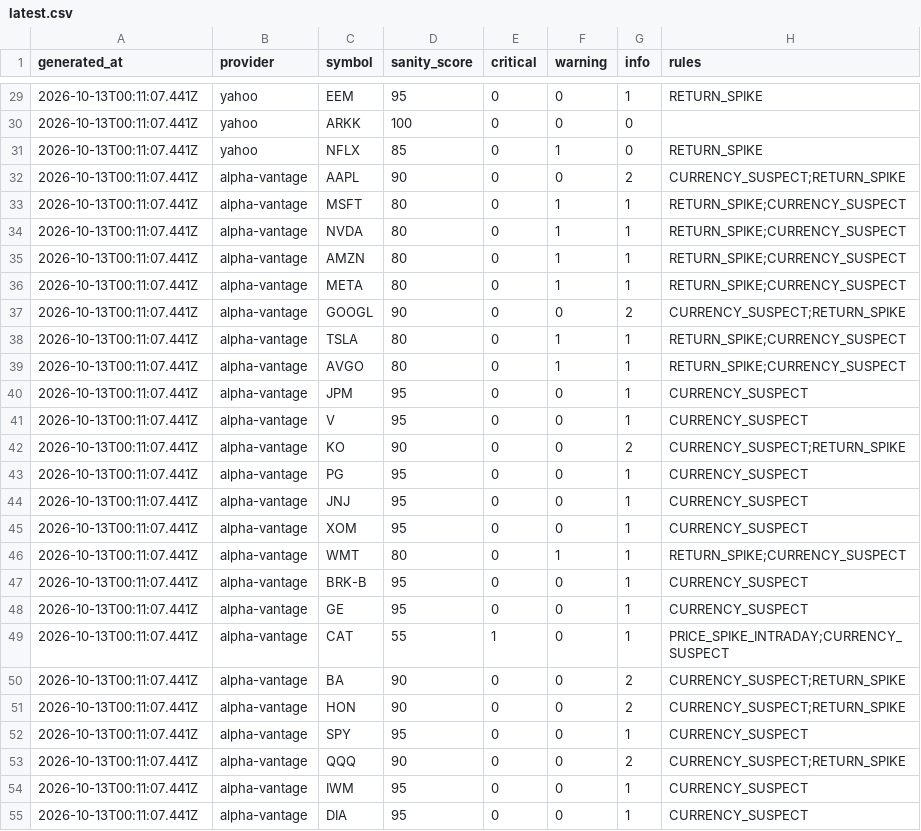
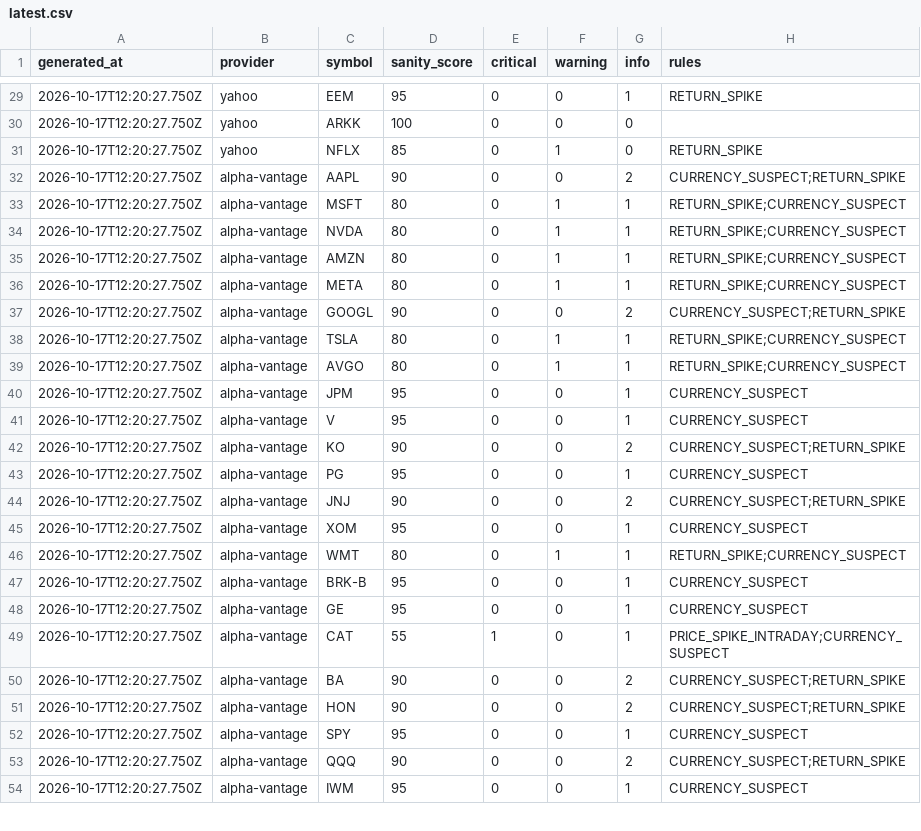
Before and after one commit to Enard52/market-data-sanity-checker, a CSV file: scoreboard/latest.csv, drawn as a sheet; only a part is shown, gaps mark what is left out; the diff covers the shown part only.

```diff
--- a/scoreboard/latest.csv
+++ b/scoreboard/latest.csv
@@ -29,27 +29,26 @@ generated_at,provider,symbol,sanity_score,critical,warning,info,rules
-2026-10-13T00:11:07.441Z,yahoo,EEM,95,0,0,1,RETURN_SPIKE
-2026-10-13T00:11:07.441Z,yahoo,ARKK,100,0,0,0,
-2026-10-13T00:11:07.441Z,yahoo,NFLX,85,0,1,0,RETURN_SPIKE
-2026-10-13T00:11:07.441Z,alpha-vantage,AAPL,90,0,0,2,CURRENCY_SUSPECT;RETURN_SPIKE
-2026-10-13T00:11:07.441Z,alpha-vantage,MSFT,80,0,1,1,RETURN_SPIKE;CURRENCY_SUSPECT
-2026-10-13T00:11:07.441Z,alpha-vantage,NVDA,80,0,1,1,RETURN_SPIKE;CURRENCY_SUSPECT
-2026-10-13T00:11:07.441Z,alpha-vantage,AMZN,80,0,1,1,RETURN_SPIKE;CURRENCY_SUSPECT
-2026-10-13T00:11:07.441Z,alpha-vantage,META,80,0,1,1,RETURN_SPIKE;CURRENCY_SUSPECT
-2026-10-13T00:11:07.441Z,alpha-vantage,GOOGL,90,0,0,2,CURRENCY_SUSPECT;RETURN_SPIKE
-2026-10-13T00:11:07.441Z,alpha-vantage,TSLA,80,0,1,1,RETURN_SPIKE;CURRENCY_SUSPECT
-2026-10-13T00:11:07.441Z,alpha-vantage,AVGO,80,0,1,1,RETURN_SPIKE;CURRENCY_SUSPECT
-2026-10-13T00:11:07.441Z,alpha-vantage,JPM,95,0,0,1,CURRENCY_SUSPECT
-2026-10-13T00:11:07.441Z,alpha-vantage,V,95,0,0,1,CURRENCY_SUSPECT
-2026-10-13T00:11:07.441Z,alpha-vantage,KO,90,0,0,2,CURRENCY_SUSPECT;RETURN_SPIKE
-2026-10-13T00:11:07.441Z,alpha-vantage,PG,95,0,0,1,CURRENCY_SUSPECT
-2026-10-13T00:11:07.441Z,alpha-vantage,JNJ,95,0,0,1,CURRENCY_SUSPECT
-2026-10-13T00:11:07.441Z,alpha-vantage,XOM,95,0,0,1,CURRENCY_SUSPECT
-2026-10-13T00:11:07.441Z,alpha-vantage,WMT,80,0,1,1,RETURN_SPIKE;CURRENCY_SUSPECT
-2026-10-13T00:11:07.441Z,alpha-vantage,BRK-B,95,0,0,1,CURRENCY_SUSPECT
-2026-10-13T00:11:07.441Z,alpha-vantage,GE,95,0,0,1,CURRENCY_SUSPECT
-2026-10-13T00:11:07.441Z,alpha-vantage,CAT,55,1,0,1,PRICE_SPIKE_INTRADAY;CURRENCY_SUSPECT
-2026-10-13T00:11:07.441Z,alpha-vantage,BA,90,0,0,2,CURRENCY_SUSPECT;RETURN_SPIKE
-2026-10-13T00:11:07.441Z,alpha-vantage,HON,90,0,0,2,CURRENCY_SUSPECT;RETURN_SPIKE
-2026-10-13T00:11:07.441Z,alpha-vantage,SPY,95,0,0,1,CURRENCY_SUSPECT
-2026-10-13T00:11:07.441Z,alpha-vantage,QQQ,90,0,0,2,CURRENCY_SUSPECT;RETURN_SPIKE
-2026-10-13T00:11:07.441Z,alpha-vantage,IWM,95,0,0,1,CURRENCY_SUSPECT
-2026-10-13T00:11:07.441Z,alpha-vantage,DIA,95,0,0,1,CURRENCY_SUSPECT
+2026-10-17T12:20:27.750Z,yahoo,EEM,95,0,0,1,RETURN_SPIKE
+2026-10-17T12:20:27.750Z,yahoo,ARKK,100,0,0,0,
+2026-10-17T12:20:27.750Z,yahoo,NFLX,85,0,1,0,RETURN_SPIKE
+2026-10-17T12:20:27.750Z,alpha-vantage,AAPL,90,0,0,2,CURRENCY_SUSPECT;RETURN_SPIKE
+2026-10-17T12:20:27.750Z,alpha-vantage,MSFT,80,0,1,1,RETURN_SPIKE;CURRENCY_SUSPECT
+2026-10-17T12:20:27.750Z,alpha-vantage,NVDA,80,0,1,1,RETURN_SPIKE;CURRENCY_SUSPECT
+2026-10-17T12:20:27.750Z,alpha-vantage,AMZN,80,0,1,1,RETURN_SPIKE;CURRENCY_SUSPECT
+2026-10-17T12:20:27.750Z,alpha-vantage,META,80,0,1,1,RETURN_SPIKE;CURRENCY_SUSPECT
+2026-10-17T12:20:27.750Z,alpha-vantage,GOOGL,90,0,0,2,CURRENCY_SUSPECT;RETURN_SPIKE
+2026-10-17T12:20:27.750Z,alpha-vantage,TSLA,80,0,1,1,RETURN_SPIKE;CURRENCY_SUSPECT
+2026-10-17T12:20:27.750Z,alpha-vantage,AVGO,80,0,1,1,RETURN_SPIKE;CURRENCY_SUSPECT
+2026-10-17T12:20:27.750Z,alpha-vantage,JPM,95,0,0,1,CURRENCY_SUSPECT
+2026-10-17T12:20:27.750Z,alpha-vantage,V,95,0,0,1,CURRENCY_SUSPECT
+2026-10-17T12:20:27.750Z,alpha-vantage,KO,90,0,0,2,CURRENCY_SUSPECT;RETURN_SPIKE
+2026-10-17T12:20:27.750Z,alpha-vantage,PG,95,0,0,1,CURRENCY_SUSPECT
+2026-10-17T12:20:27.750Z,alpha-vantage,JNJ,90,0,0,2,CURRENCY_SUSPECT;RETURN_SPIKE
+2026-10-17T12:20:27.750Z,alpha-vantage,XOM,95,0,0,1,CURRENCY_SUSPECT
+2026-10-17T12:20:27.750Z,alpha-vantage,WMT,80,0,1,1,RETURN_SPIKE;CURRENCY_SUSPECT
+2026-10-17T12:20:27.750Z,alpha-vantage,BRK-B,95,0,0,1,CURRENCY_SUSPECT
+2026-10-17T12:20:27.750Z,alpha-vantage,GE,95,0,0,1,CURRENCY_SUSPECT
+2026-10-17T12:20:27.750Z,alpha-vantage,CAT,55,1,0,1,PRICE_SPIKE_INTRADAY;CURRENCY_SUSPECT
+2026-10-17T12:20:27.750Z,alpha-vantage,BA,90,0,0,2,CURRENCY_SUSPECT;RETURN_SPIKE
+2026-10-17T12:20:27.750Z,alpha-vantage,HON,90,0,0,2,CURRENCY_SUSPECT;RETURN_SPIKE
+2026-10-17T12:20:27.750Z,alpha-vantage,SPY,95,0,0,1,CURRENCY_SUSPECT
+2026-10-17T12:20:27.750Z,alpha-vantage,QQQ,90,0,0,2,CURRENCY_SUSPECT;RETURN_SPIKE
+2026-10-17T12:20:27.750Z,alpha-vantage,IWM,95,0,0,1,CURRENCY_SUSPECT
```
Also changed, not shown: 2 added rows, 1 removed row and 38 edited cells elsewhere in this file, 3 other files.
